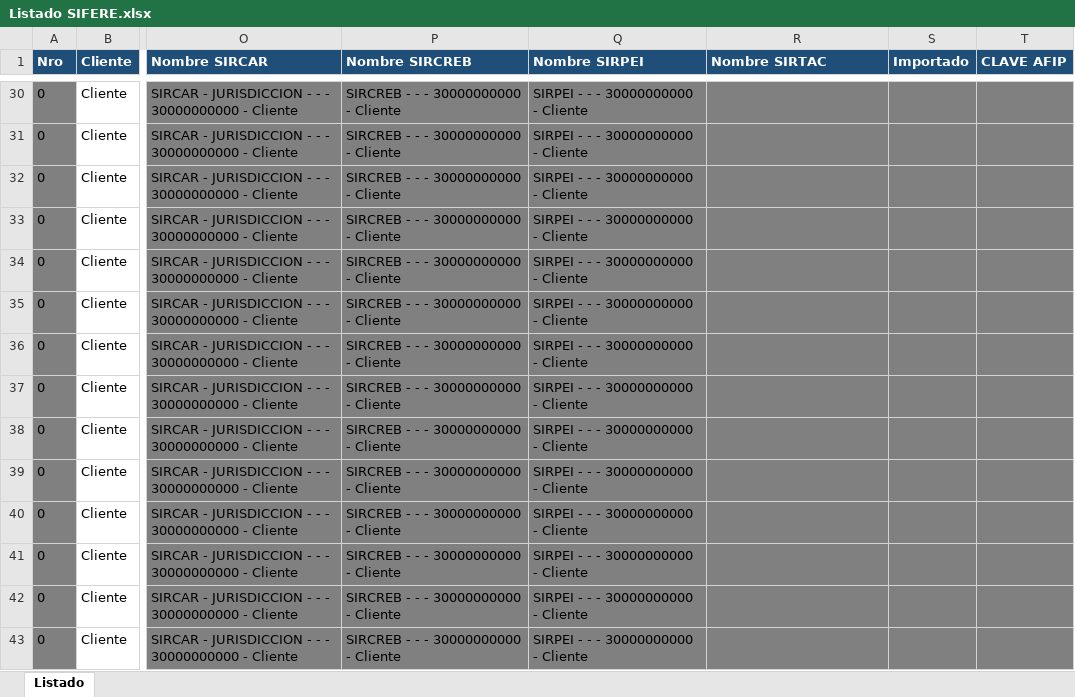
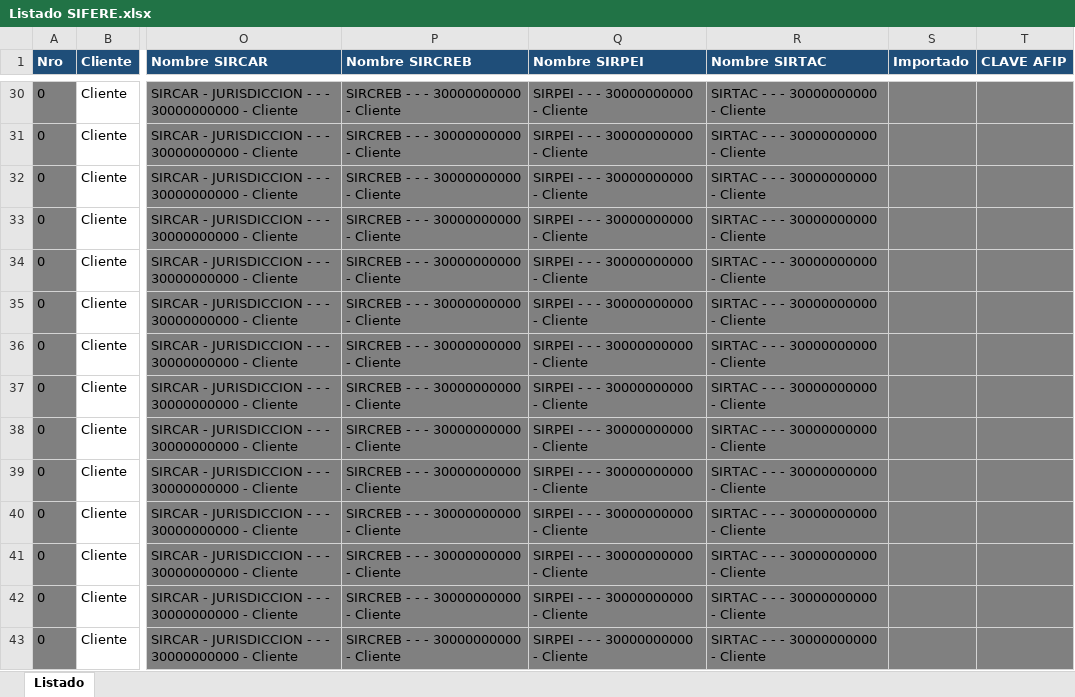
Before and after one commit to abustosp/Descarga-RETPER-SIFERE, an Excel workbook: Listado SIFERE.xlsx, sheet Listado, drawn as a sheet; only a part is shown, gaps mark what is left out; values as stored, in another font and other column widths than the file's, no borders; the diff covers the shown part only; the diff names each change by its address in the sheet, - before the commit and + after, or states it on an @@ line.

```diff
--- a/Listado SIFERE.xlsx (sheet Listado)
+++ b/Listado SIFERE.xlsx (sheet Listado)
-R30:R43 (Nombre SIRTAC): (empty)
+R30:R43 (Nombre SIRTAC): SIRTAC - - - 30000000000 - Cliente
```
Also changed, not shown: 53 edited cells elsewhere in this sheet, formulas that keep their value.
